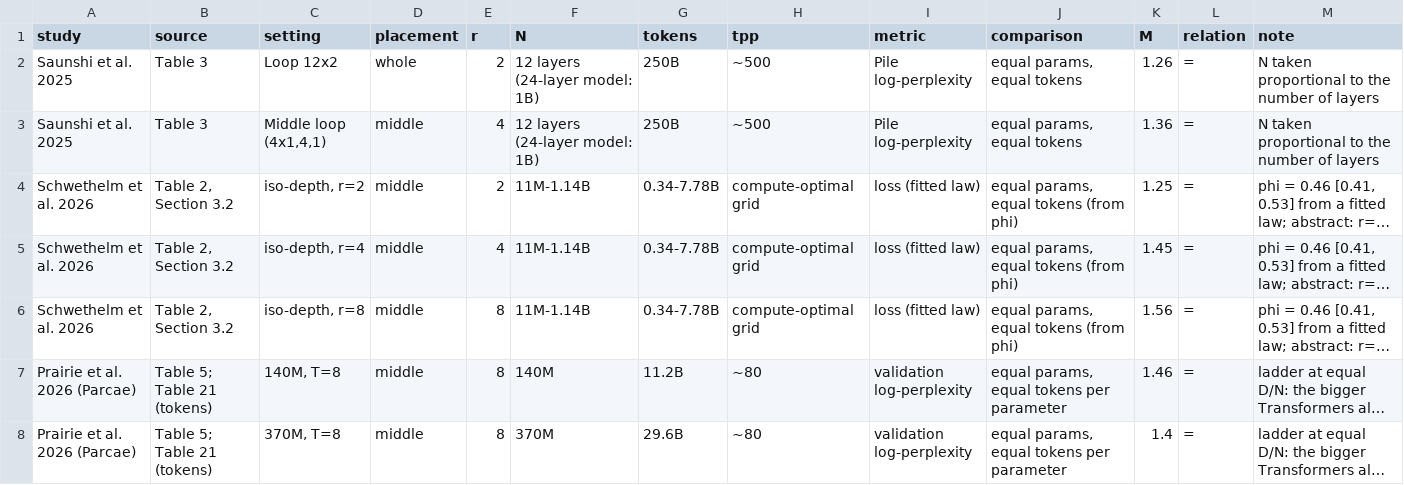
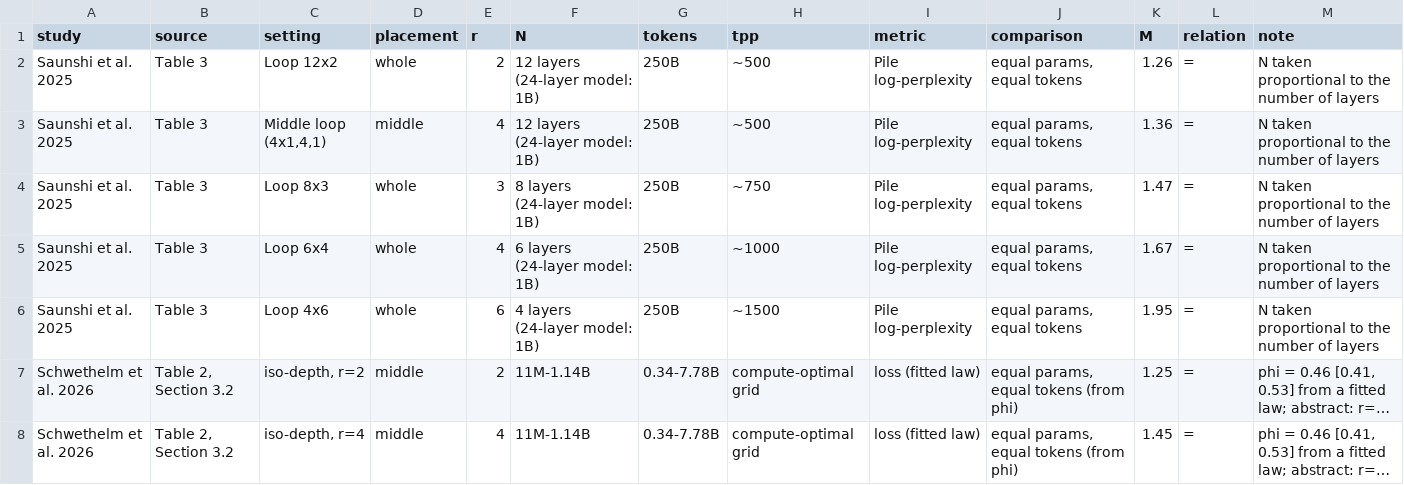
Before and after one commit to bethehand/looped-scaling, a CSV file: code/results/fit/external_multipliers.csv, drawn as a sheet; only a part is shown; the shorter side is filled out with more unchanged rows; long unchanged cells end in …; the diff names each change by its address in the sheet, - before the commit and + after, or states it on an @@ line.

```diff
--- a/code/results/fit/external_multipliers.csv
+++ b/code/results/fit/external_multipliers.csv
+row 4: Saunshi et al. 2025 | Table 3 | Loop 8x3 | whole | 3 | 8 layers (24-layer model: 1B) | 250B | ~750 | Pile log-perplexity | equal params, equal tokens | 1.47 | = | N taken proportional to the number of layers
+row 5: Saunshi et al. 2025 | Table 3 | Loop 6x4 | whole | 4 | 6 layers (24-layer model: 1B) | 250B | ~1000 | Pile log-perplexity | equal params, equal tokens | 1.67 | = | N taken proportional to the number of layers
+row 6: Saunshi et al. 2025 | Table 3 | Loop 4x6 | whole | 6 | 4 layers (24-layer model: 1B) | 250B | ~1500 | Pile log-perplexity | equal params, equal tokens | 1.95 | = | N taken proportional to the number of layers
```
Also changed, not shown: 21 other files.
